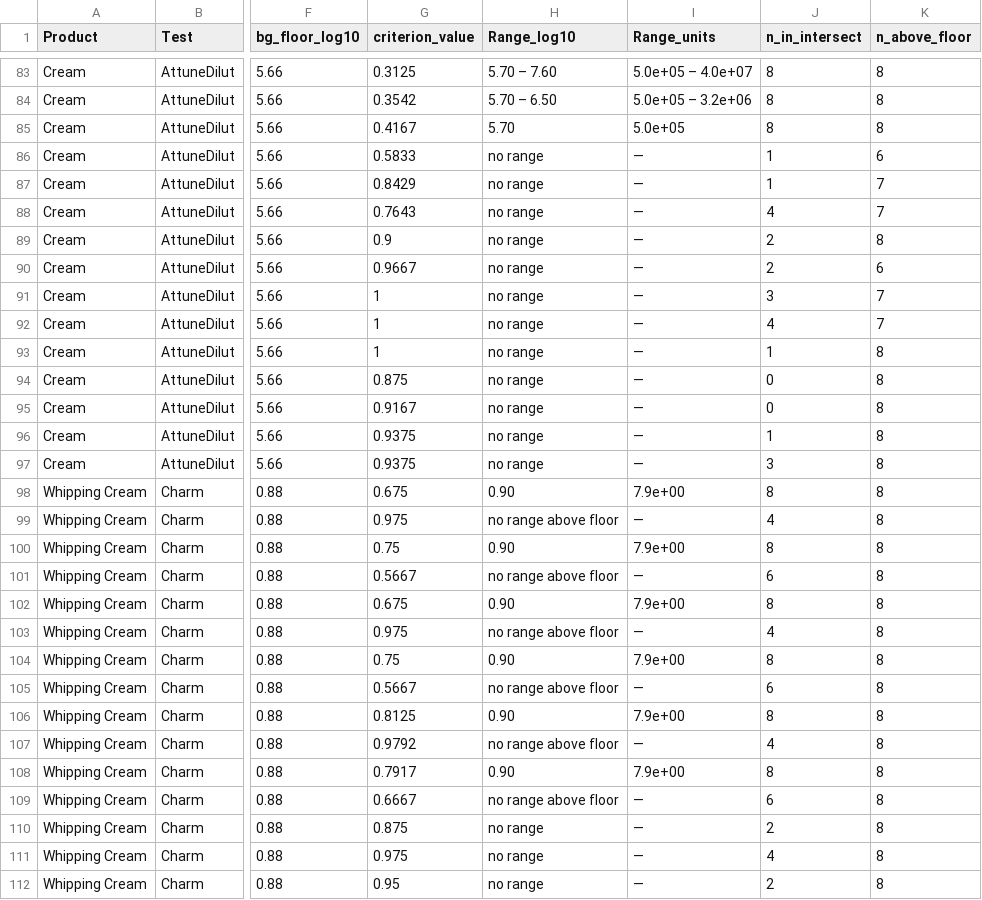
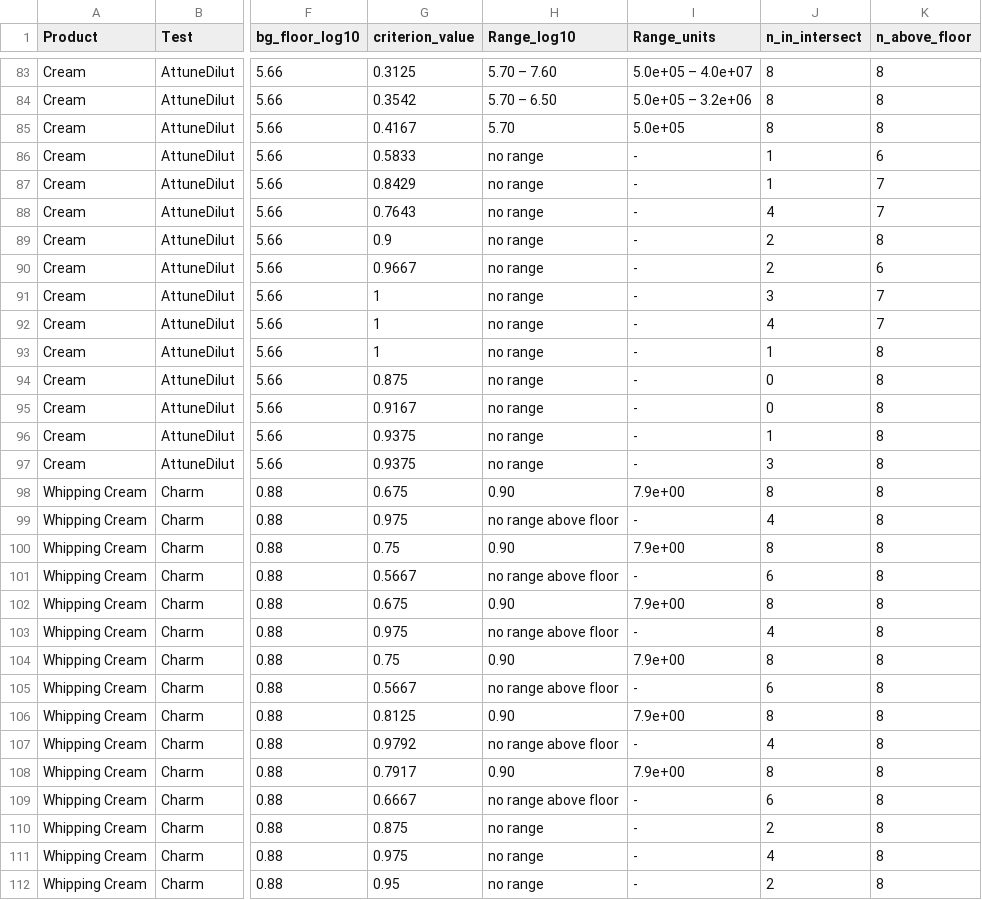
Before and after one commit to MatthieuVignes/CompTestsUHTProductsThermophilicBacteria, a CSV file: output/master_best_thresholds.csv, drawn as a sheet; only a part is shown, gaps mark what is left out; the diff covers the shown part only; the diff names each change by its address in the sheet, - before the commit and + after, or states it on an @@ line.

```diff
--- a/output/master_best_thresholds.csv
+++ b/output/master_best_thresholds.csv
-I86:I97 (Range_units): —
+I86:I97 (Range_units): -
-I99 (Range_units): —
+I99 (Range_units): -
-I101 (Range_units): —
+I101 (Range_units): -
-I103 (Range_units): —
+I103 (Range_units): -
-I105 (Range_units): —
+I105 (Range_units): -
-I107 (Range_units): —
+I107 (Range_units): -
-I109:I112 (Range_units): —
+I109:I112 (Range_units): -
```
Also changed, not shown: 61 edited cells elsewhere in this file, output/master_best_thresholds_all.csv, 36 other files.
